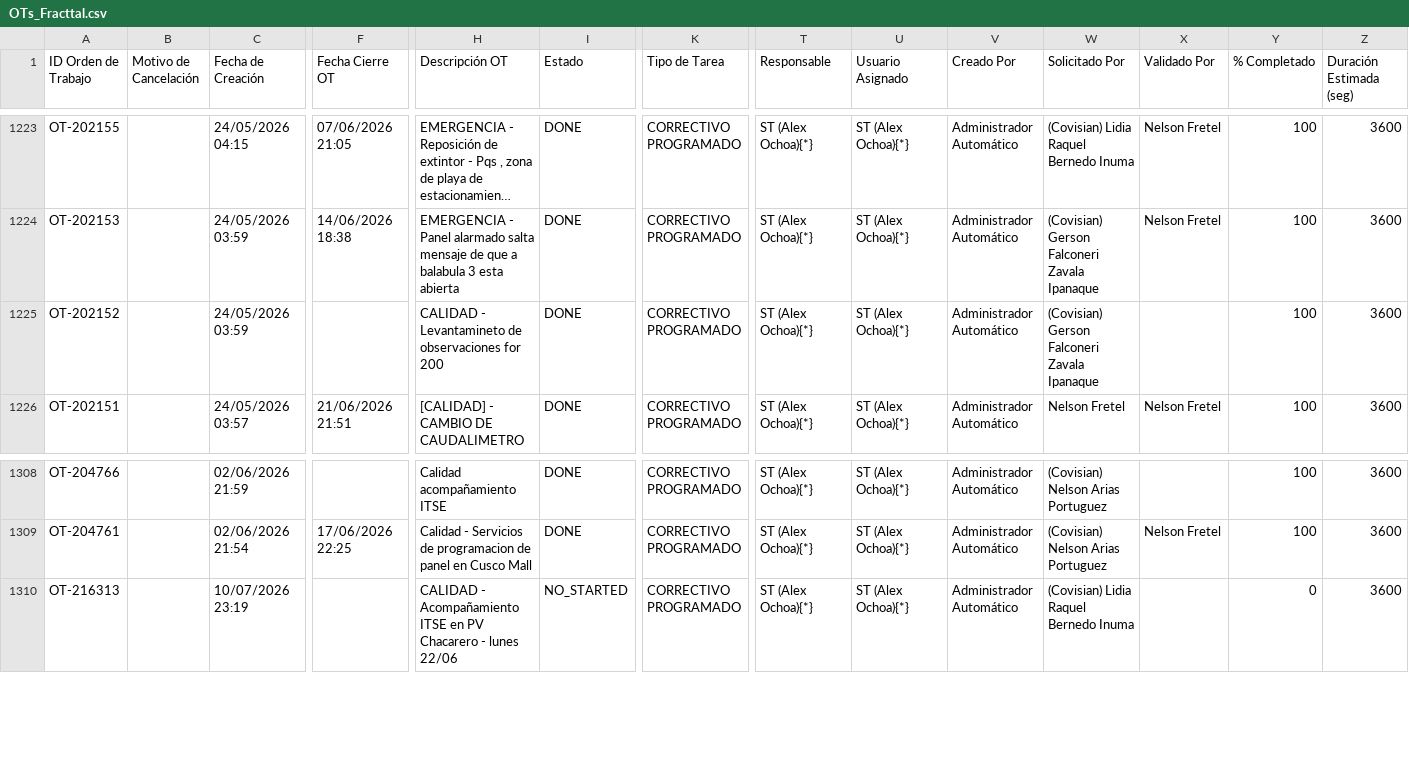
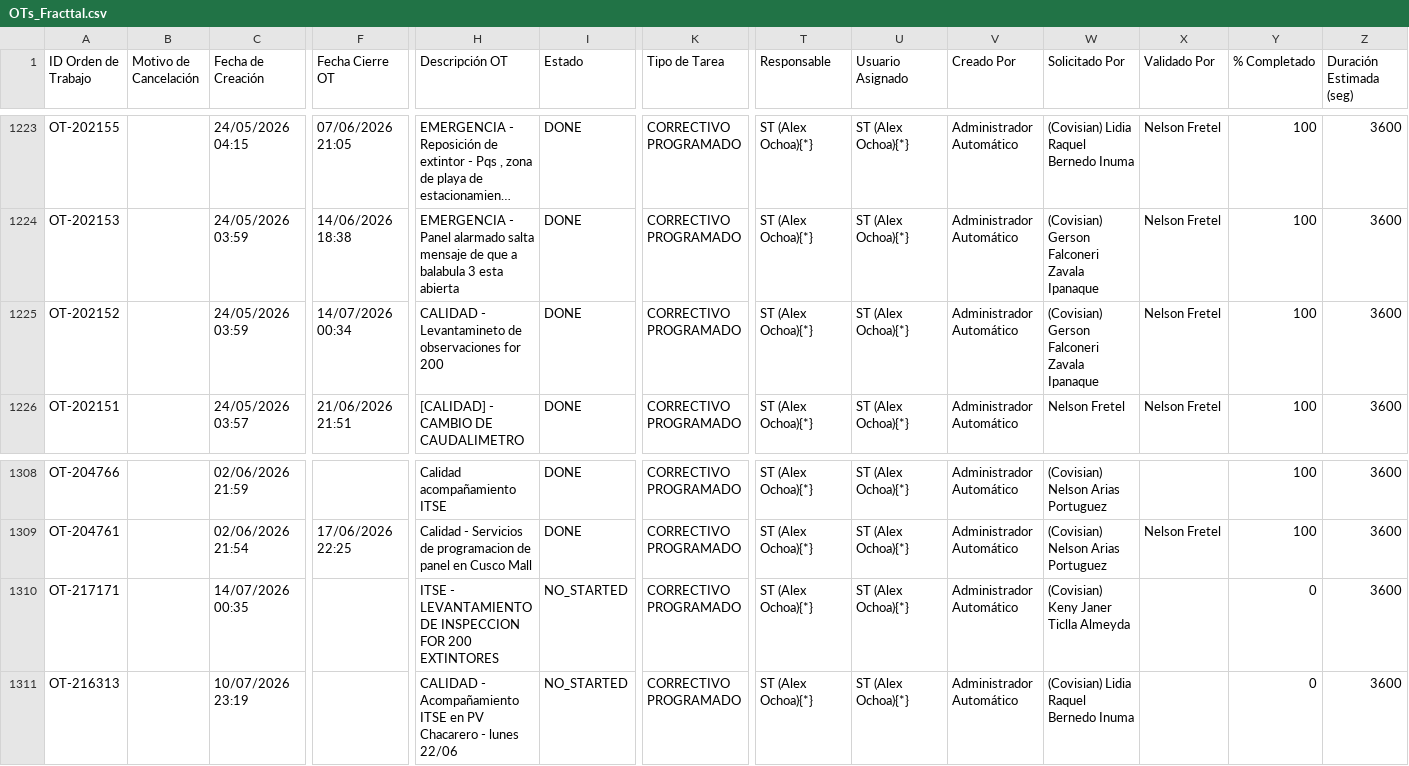
Before and after one commit to Andres-St1/fracttal-ots, a CSV file: OTs_Fracttal.csv, drawn as a sheet; only a part is shown, gaps mark what is left out; long unchanged cells end in …; rows hold the shown columns only; the diff names each change by its address in the sheet, - before the commit and + after, or states it on an @@ line.

```diff
--- a/OTs_Fracttal.csv
+++ b/OTs_Fracttal.csv
-F1225 (Fecha Cierre OT): (empty)
+F1225 (Fecha Cierre OT): 14/07/2026 00:34
-X1225 (Validado Por): (empty)
+X1225 (Validado Por): Nelson Fretel
+row 1310: OT-217171 |  | 14/07/2026 00:35 |  | ITSE - LEVANTAMIENTO DE INSPECCION FOR 200 EXTINTORES | NO_STARTED | CORRECTIVO PROGRAMADO | ST (Alex Ochoa){*} | ST (Alex Ochoa){*} | Administrador Automático | (Covisian) Keny Janer Ticlla Almeyda |  | 0 | 3600
```
